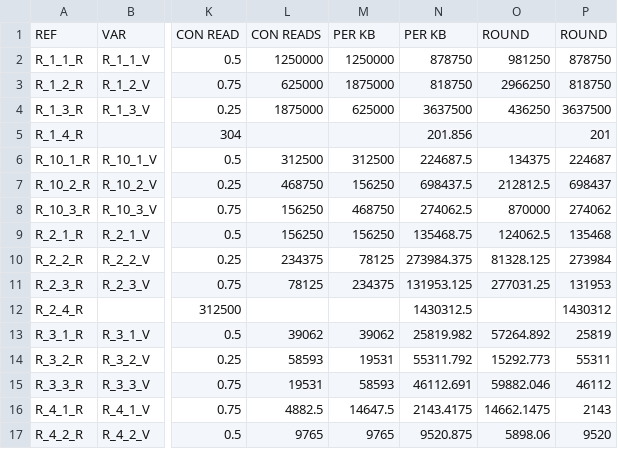
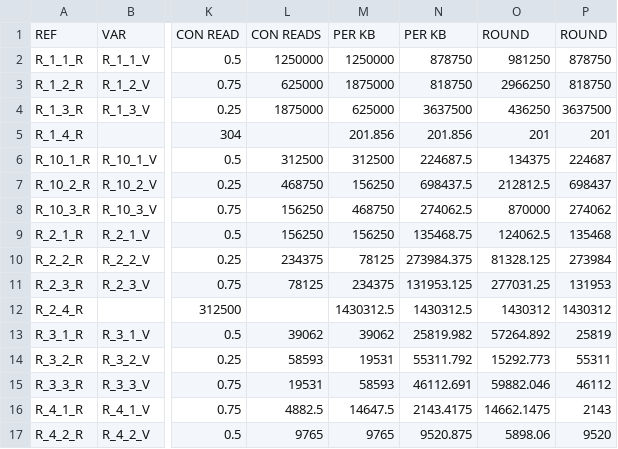
Before and after one commit to Biocodings/Anaquin, a CSV file: data/RNA/mixture_B.csv, drawn as a sheet; only a part is shown, gaps mark what is left out; the diff names each change by its address in the sheet, - before the commit and + after, or states it on an @@ line.

```diff
--- a/data/RNA/mixture_B.csv
+++ b/data/RNA/mixture_B.csv
-M5: (empty)
+M5: 201.856
-O5: (empty)
+O5: 201
-M12: (empty)
+M12: 1430312.5
-O12: (empty)
+O12: 1430312
```
Also changed, not shown: data/RNA/mixture_A.csv, 18 other files.
